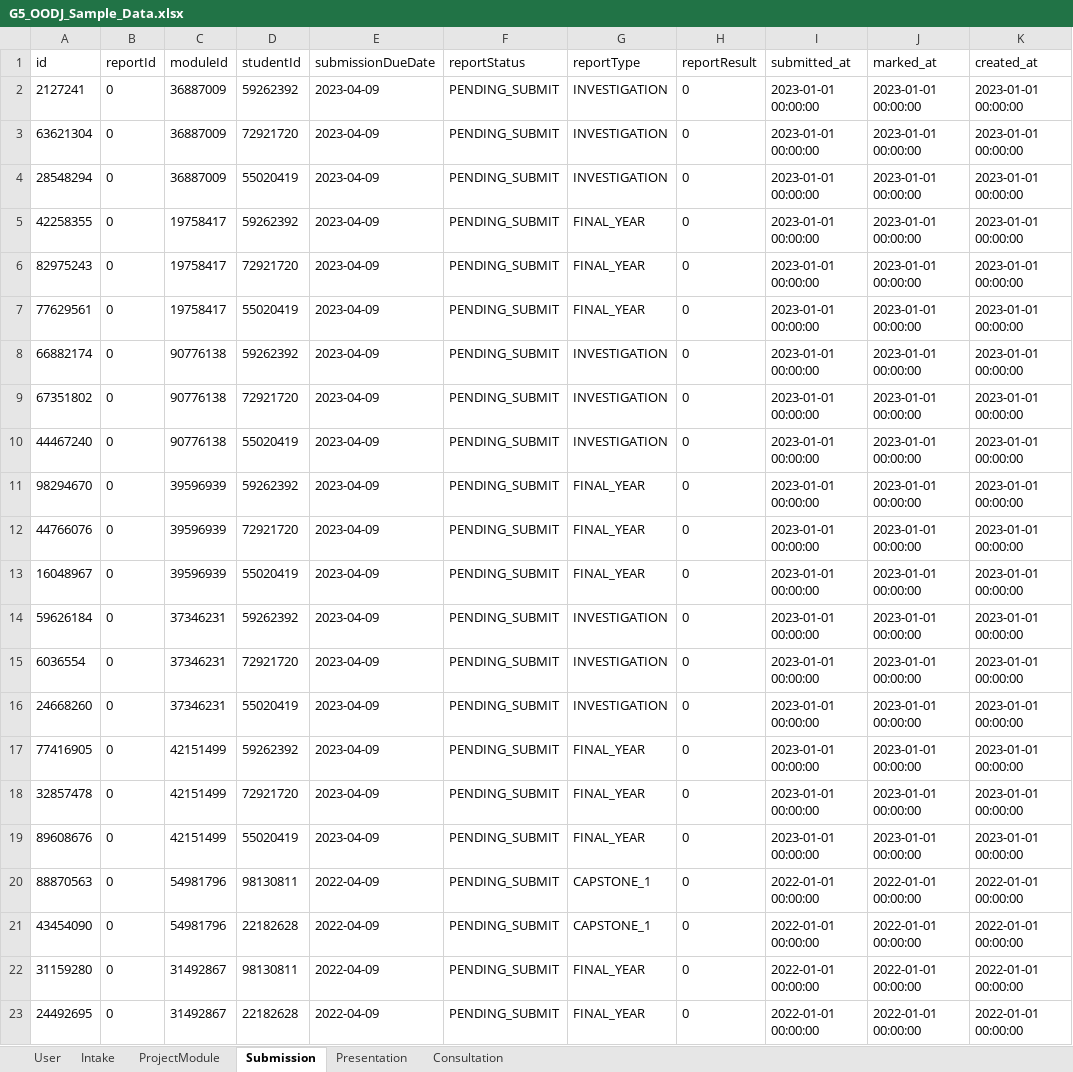
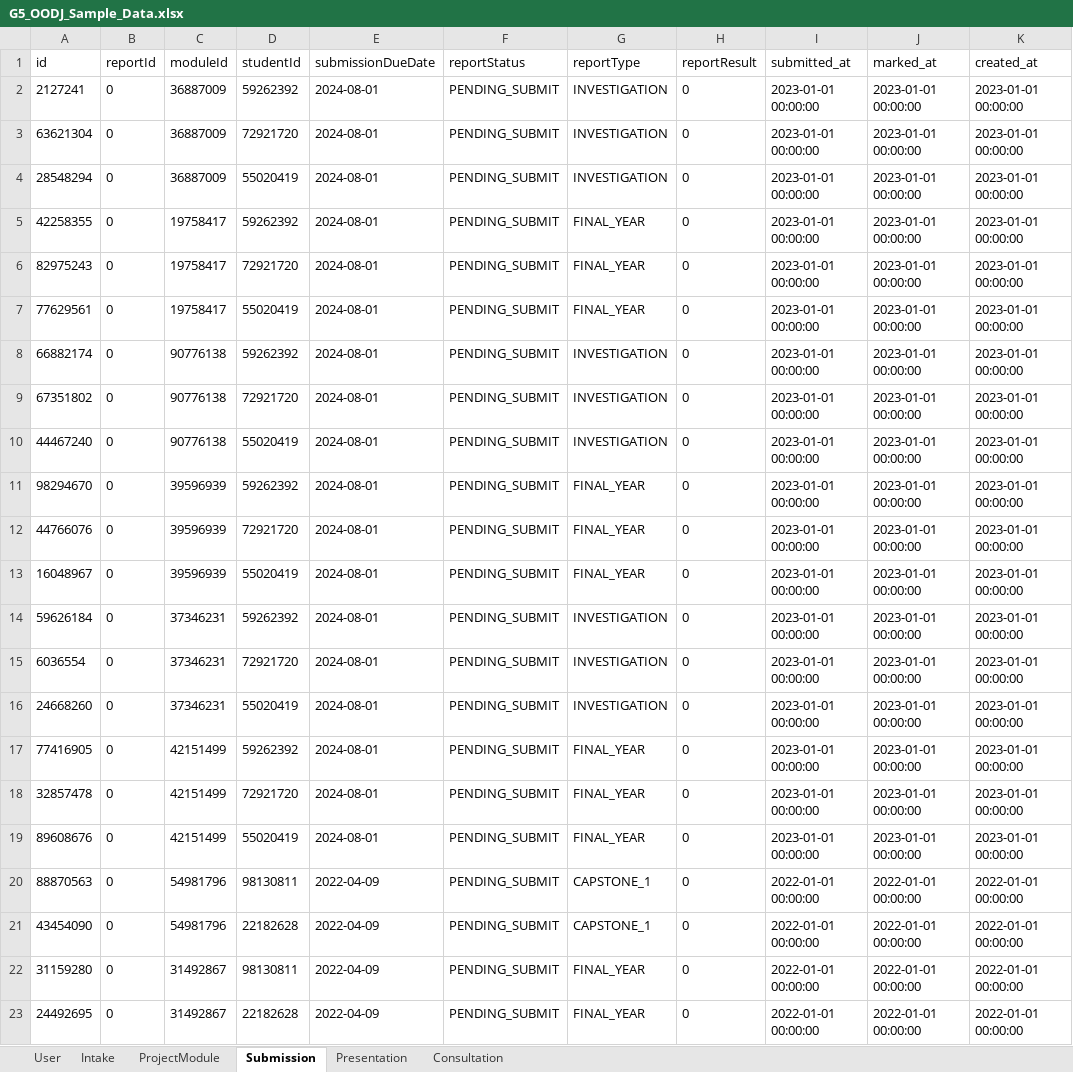
Before and after one commit to Snowman1115/G5-2402-OODJ, an Excel workbook: src/main/resources/Data/SampleDataXlsx/G5_OODJ_Sample_Data.xlsx, sheet Submission, drawn as a sheet; only a part is shown; values as stored, in another font and other column widths than the file's, no borders; the diff names each change by its address in the sheet, - before the commit and + after, or states it on an @@ line.

```diff
--- a/src/main/resources/Data/SampleDataXlsx/G5_OODJ_Sample_Data.xlsx (sheet Submission)
+++ b/src/main/resources/Data/SampleDataXlsx/G5_OODJ_Sample_Data.xlsx (sheet Submission)
-E2:E19 (submissionDueDate): 2023-04-09
+E2:E19 (submissionDueDate): 2024-08-01
```
Also changed, not shown: sheet Presentation, sheet ProjectModule, sheet Intake, 14 other files.
